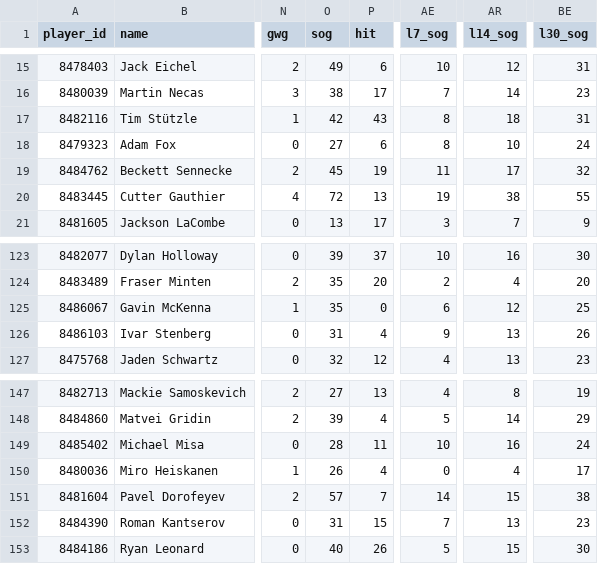
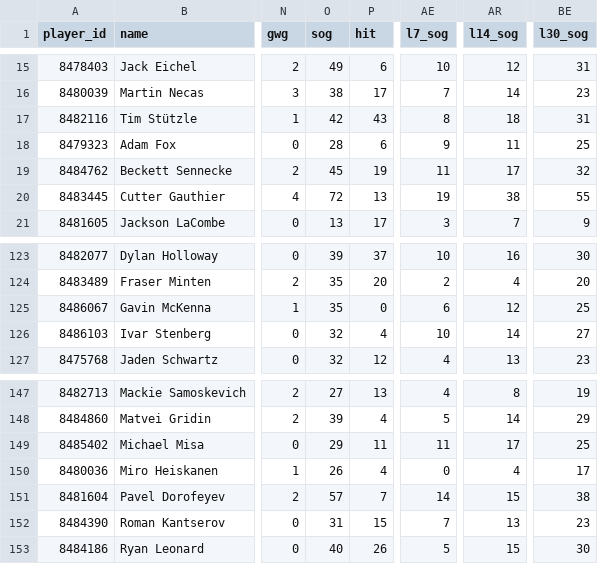
Before and after one commit to barakarmy/nhl-feed, a CSV file: docs/skaters.csv, drawn as a sheet; only a part is shown, gaps mark what is left out; the diff names each change by its address in the sheet, - before the commit and + after, or states it on an @@ line.

```diff
--- a/docs/skaters.csv
+++ b/docs/skaters.csv
-O18 (sog): 27
+O18 (sog): 28
-AE18 (l7_sog): 8
+AE18 (l7_sog): 9
-AR18 (l14_sog): 10
+AR18 (l14_sog): 11
-BE18 (l30_sog): 24
+BE18 (l30_sog): 25
-O126 (sog): 31
+O126 (sog): 32
-AE126 (l7_sog): 9
+AE126 (l7_sog): 10
-AR126 (l14_sog): 13
+AR126 (l14_sog): 14
-BE126 (l30_sog): 26
+BE126 (l30_sog): 27
-O149 (sog): 28
+O149 (sog): 29
-AE149 (l7_sog): 10
+AE149 (l7_sog): 11
-AR149 (l14_sog): 16
+AR149 (l14_sog): 17
-BE149 (l30_sog): 24
+BE149 (l30_sog): 25
```
Also changed, not shown: docs/advanced.csv, docs/goalies.csv, 1 other file.
